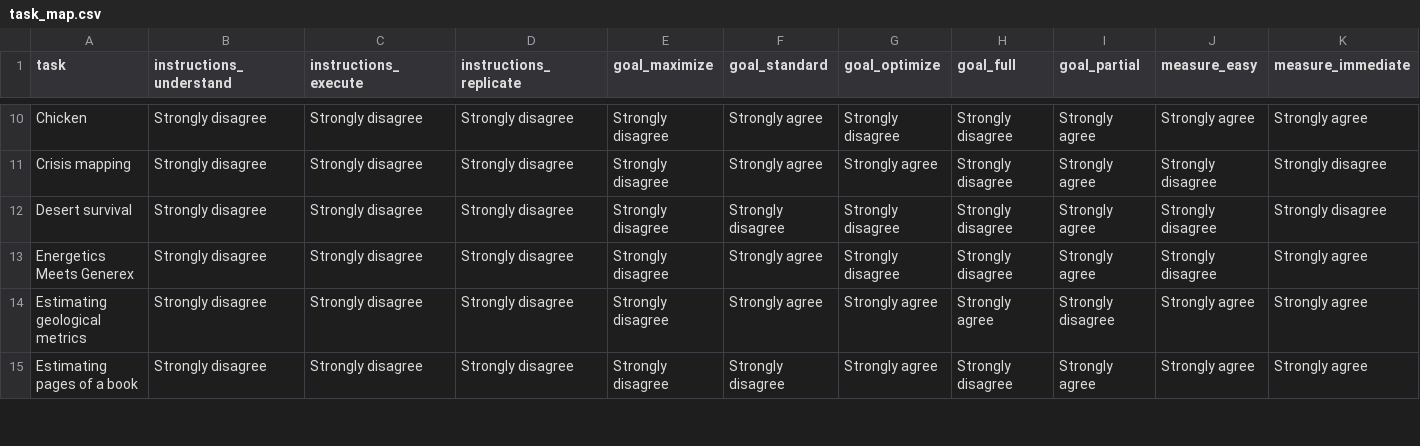
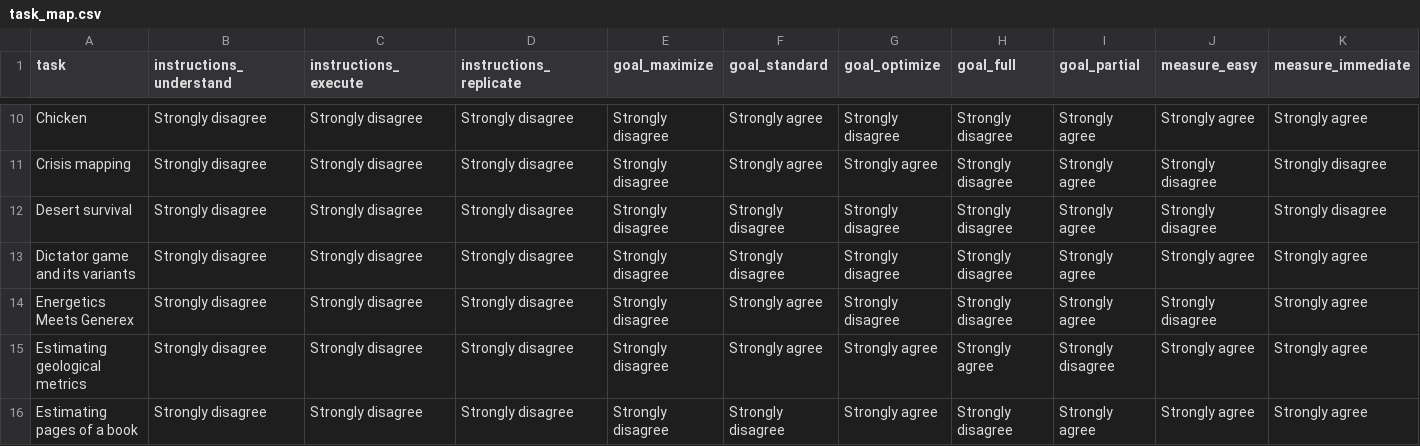
Before and after one commit to Watts-Lab/task-mapping, a CSV file: task_map.csv, drawn as a sheet; only a part is shown, gaps mark what is left out; rows hold the shown columns only; the diff names each change by its address in the sheet, - before the commit and + after, or states it on an @@ line.

Commit message:
Added error for name issues in task analysis

```diff
--- a/task_map.csv
+++ b/task_map.csv
+row 13: Dictator game and its variants | Strongly disagree | Strongly disagree | Strongly disagree | Strongly disagree | Strongly disagree | Strongly disagree | Strongly disagree | Strongly agree | Strongly agree | Strongly agree
```
Also changed, not shown: 2 other files.
